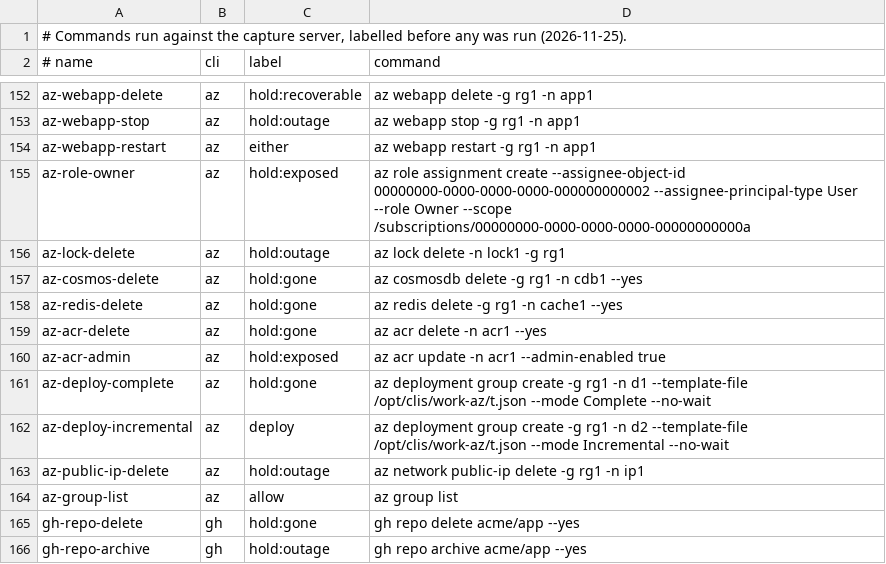
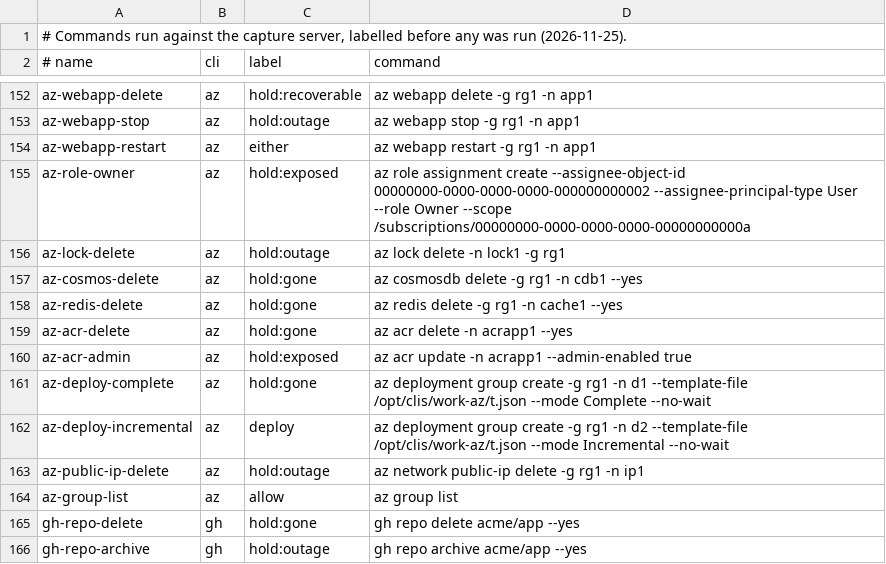
Before and after one commit to amontlabs/silo, a TSV file: research/2026-11-25-destructive-calls-clouds/proto/capture/commands.tsv, drawn as a sheet; only a part is shown, gaps mark what is left out.

```diff
--- a/research/2026-11-25-destructive-calls-clouds/proto/capture/commands.tsv
+++ b/research/2026-11-25-destructive-calls-clouds/proto/capture/commands.tsv
@@ -158,4 +158,4 @@ az-cosmos-delete	az	hold:gone	az cosmosdb delete -g rg1 -n cdb1 --yes
 az-redis-delete	az	hold:gone	az redis delete -g rg1 -n cache1 --yes
-az-acr-delete	az	hold:gone	az acr delete -n acr1 --yes
-az-acr-admin	az	hold:exposed	az acr update -n acr1 --admin-enabled true
+az-acr-delete	az	hold:gone	az acr delete -n acrapp1 --yes
+az-acr-admin	az	hold:exposed	az acr update -n acrapp1 --admin-enabled true
 az-deploy-complete	az	hold:gone	az deployment group create -g rg1 -n d1 --template-file /opt/clis/work-az/t.json --mode Complete --no-wait
```
Also changed, not shown: 20 other files.
